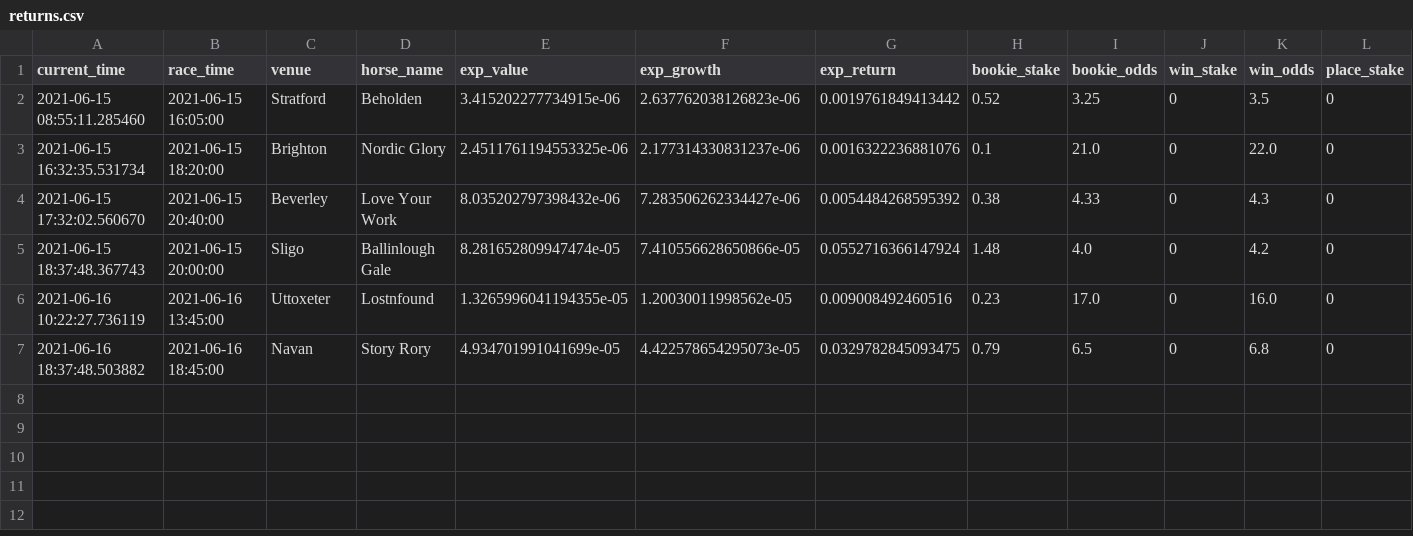
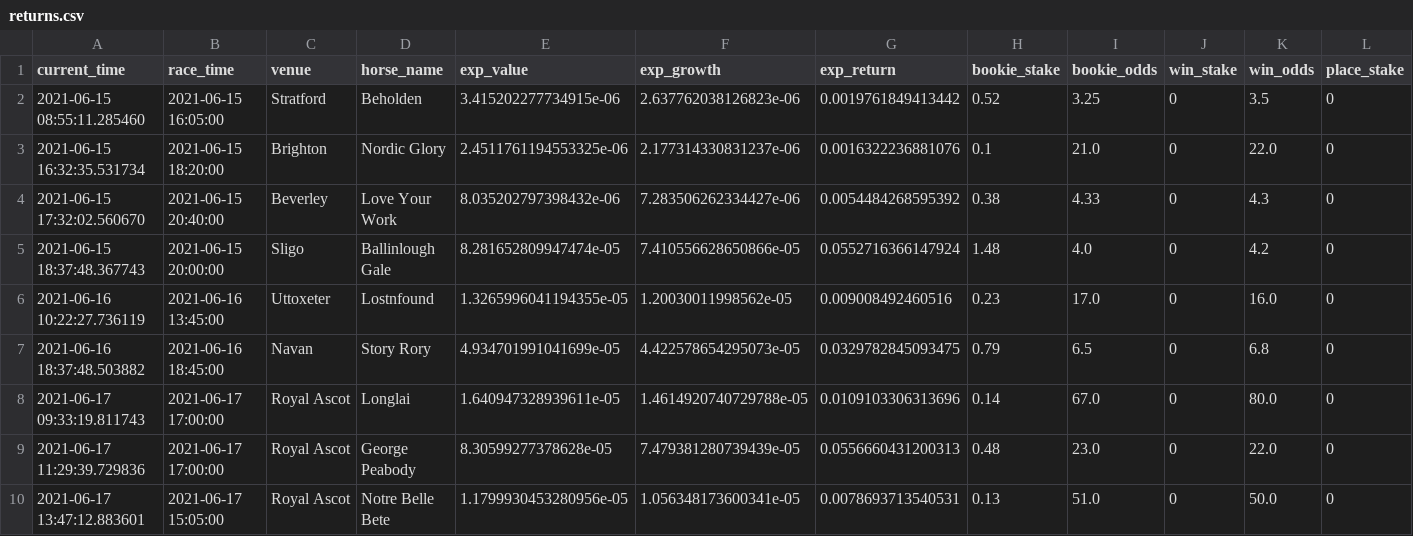
Before and after one commit to tom-pollak/each-way-matcher, a CSV file: returns.csv, drawn as a sheet; only a part is shown; rows hold the shown columns only; the diff names each change by its address in the sheet, - before the commit and + after, or states it on an @@ line.

Commit message:
update returns

```diff
--- a/returns.csv
+++ b/returns.csv
+row 8: 2021-06-17 09:33:19.811743 | 2021-06-17 17:00:00 | Royal Ascot | Longlai | 1.640947328939611e-05 | 1.4614920740729788e-05 | 0.0109103306313696 | 0.14 | 67.0 | 0 | 80.0 | 0
+row 9: 2021-06-17 11:29:39.729836 | 2021-06-17 17:00:00 | Royal Ascot | George Peabody | 8.30599277378628e-05 | 7.479381280739439e-05 | 0.0556660431200313 | 0.48 | 23.0 | 0 | 22.0 | 0
+row 10: 2021-06-17 13:47:12.883601 | 2021-06-17 15:05:00 | Royal Ascot | Notre Belle Bete | 1.1799930453280956e-05 | 1.056348173600341e-05 | 0.0078693713540531 | 0.13 | 51.0 | 0 | 50.0 | 0
```
Also changed, not shown: 1 other file.
